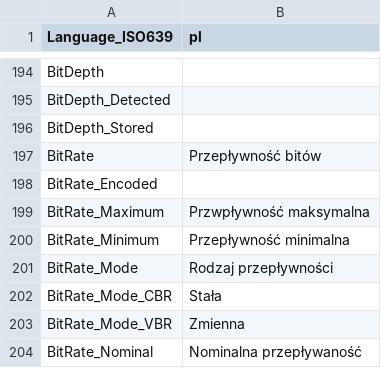
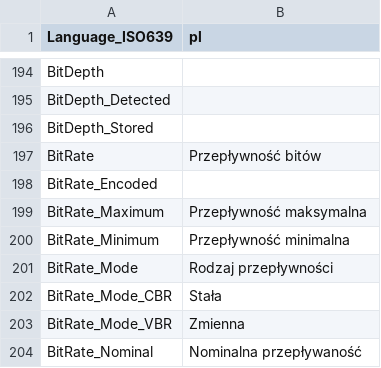
Before and after one commit to Aleksoid1978/MPC-BE, a CSV file: src/ExtLib/MediaInfo/Language/pl.csv, drawn as a sheet; only a part is shown, gaps mark what is left out.

```diff
--- a/src/ExtLib/MediaInfo/Language/pl.csv
+++ b/src/ExtLib/MediaInfo/Language/pl.csv
@@ -198,3 +198,3 @@ BitRate;Przepływność bitów
 BitRate_Encoded;
-BitRate_Maximum;Przwpływność maksymalna
+BitRate_Maximum;Przepływność maksymalna
 BitRate_Minimum;Przepływność minimalna
```
Also changed, not shown: src/ExtLib/MediaInfo/Language/fr.csv, src/ExtLib/MediaInfo/Language/ru.csv, 21 other files.
